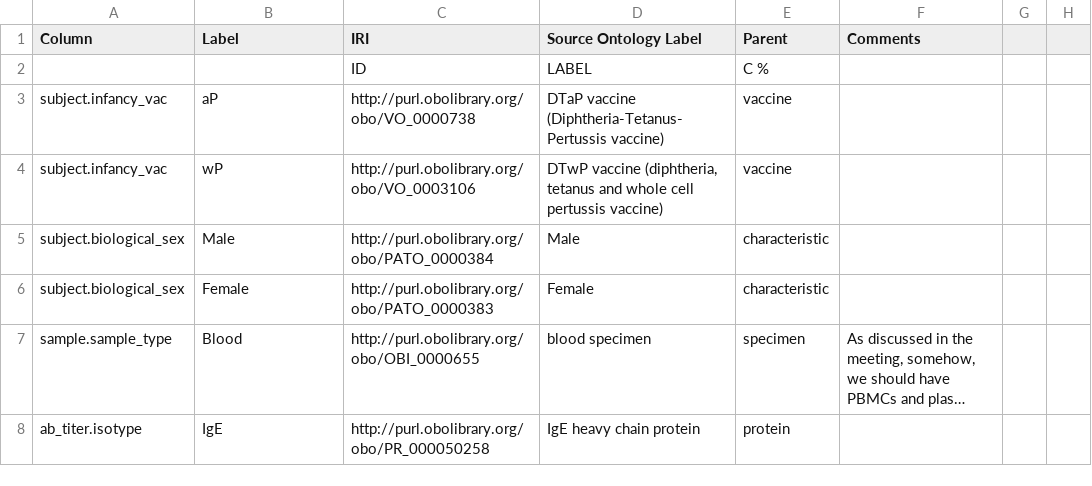
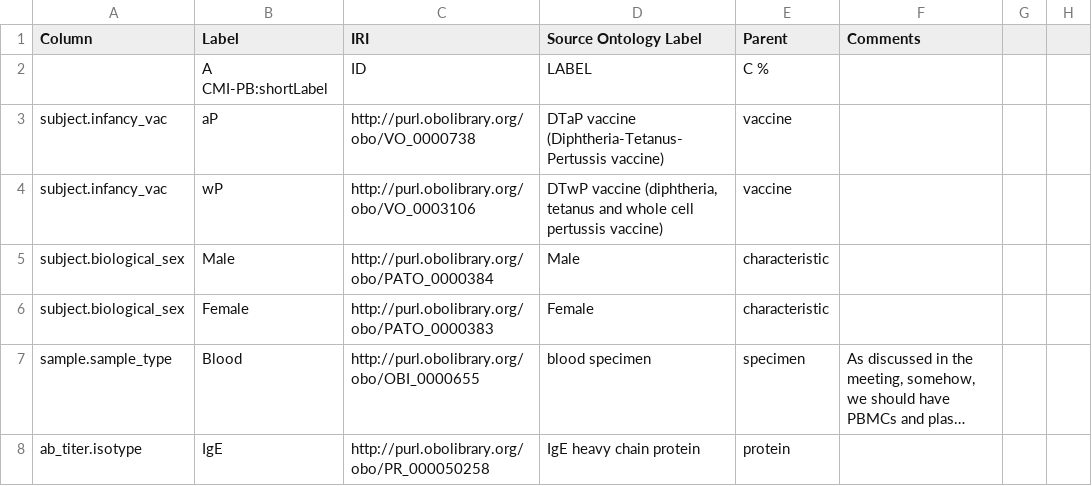
Before and after one commit to jamesaoverton/cmi-pb-terminology, a TSV file: src/ontology/terminology.tsv, drawn as a sheet; only a part is shown; long unchanged cells end in ….

Commit message:
Add more synonyms and short labels

```diff
--- a/src/ontology/terminology.tsv
+++ b/src/ontology/terminology.tsv
@@ -1,3 +1,3 @@
 Column	Label	IRI	Source Ontology Label	Parent	Comments
-		ID	LABEL	C %	
+	A CMI-PB:shortLabel	ID	LABEL	C %	
 subject.infancy_vac	aP	http://purl.obolibrary.org/obo/VO_0000738	DTaP vaccine (Diphtheria-Tetanus-Pertussis vaccine)	vaccine
```
Also changed, not shown: 4 other files.
